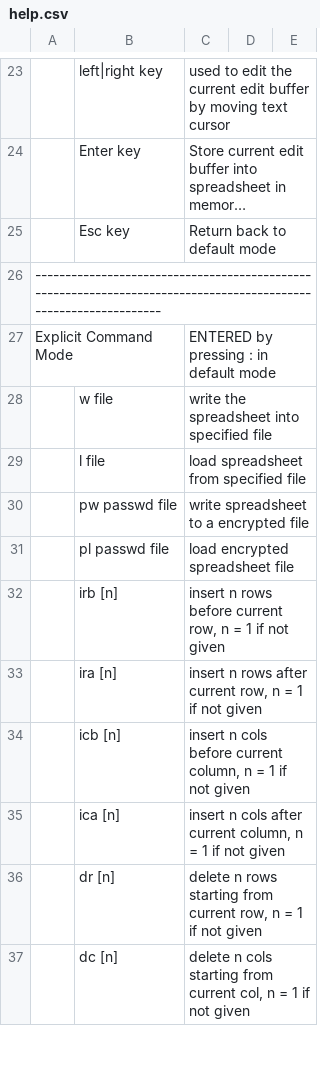
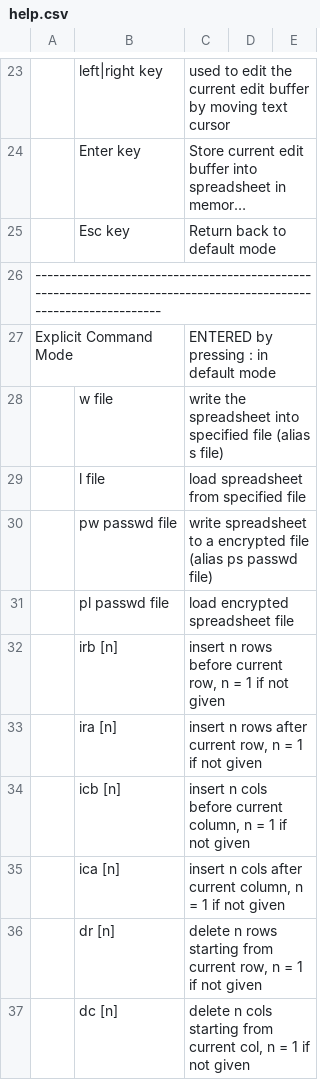
Before and after one commit to hanishkvc/prgs-docs-spreadsheetkvc, a CSV file: help.csv, drawn as a sheet; only a part is shown, gaps mark what is left out; long unchanged cells end in …; the diff names each change by its address in the sheet, - before the commit and + after, or states it on an @@ line.

Commit message:
Update readme and help.csv wrt s and ps explicit commands

```diff
--- a/help.csv
+++ b/help.csv
-C28: …specified file
+C28: …specified file (alias s file)
-C30: …encrypted file
+C30: …encrypted file (alias ps passwd file)
```
Also changed, not shown: 1 other file.
